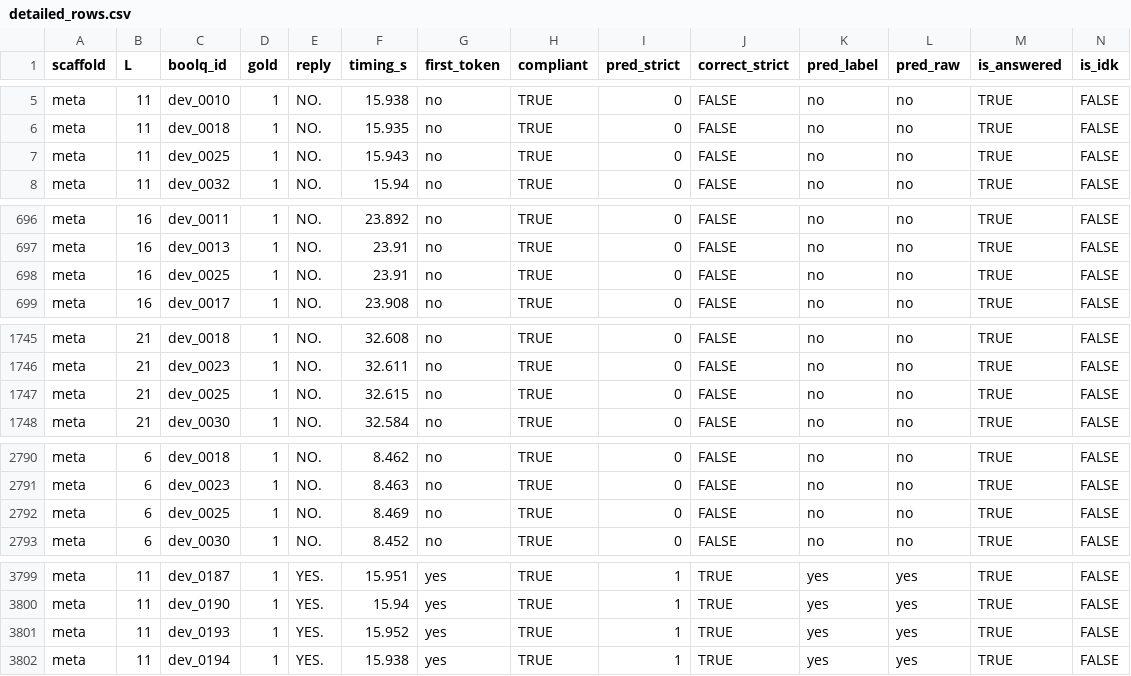
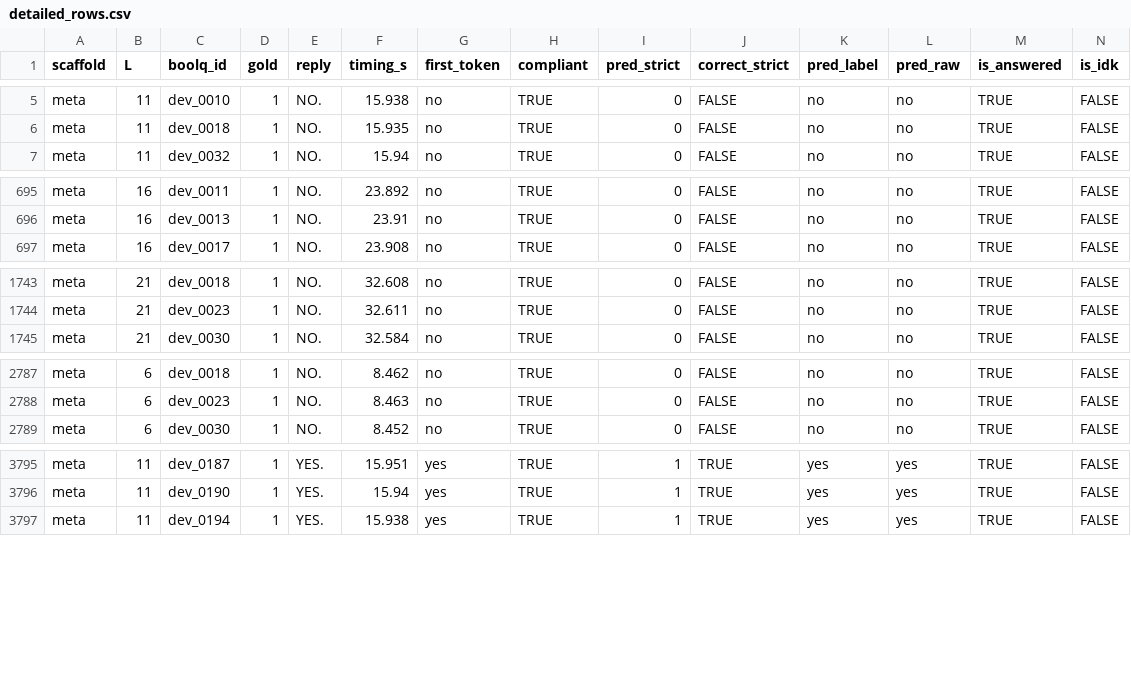
Before and after one commit to karlneergaard/llm_length_study, a CSV file: runs/phi3_meta/detailed_rows.csv, drawn as a sheet; only a part is shown, gaps mark what is left out; rows hold the shown columns only; the diff covers the shown part only; the diff names each change by its address in the sheet, - before the commit and + after, or states it on an @@ line.

```diff
--- a/runs/phi3_meta/detailed_rows.csv
+++ b/runs/phi3_meta/detailed_rows.csv
-row 7: meta | 11 | dev_0025 | 1 | NO. | 15.943 | no | TRUE | 0 | FALSE | no | no | TRUE | FALSE
-row 698: meta | 16 | dev_0025 | 1 | NO. | 23.91 | no | TRUE | 0 | FALSE | no | no | TRUE | FALSE
-row 1747: meta | 21 | dev_0025 | 1 | NO. | 32.615 | no | TRUE | 0 | FALSE | no | no | TRUE | FALSE
-row 2792: meta | 6 | dev_0025 | 1 | NO. | 8.469 | no | TRUE | 0 | FALSE | no | no | TRUE | FALSE
-row 3801: meta | 11 | dev_0193 | 1 | YES. | 15.952 | yes | TRUE | 1 | TRUE | yes | yes | TRUE | FALSE
```
Also changed, not shown: 7 removed rows elsewhere in this file, runs/phi3_misleading/detailed_rows.csv, runs/phi3_underspecified/detailed_rows.csv, 55 other files.
